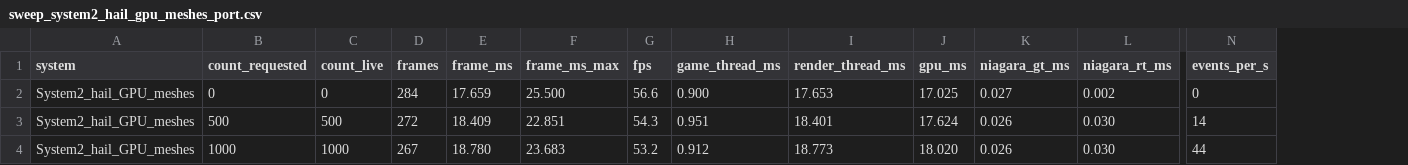
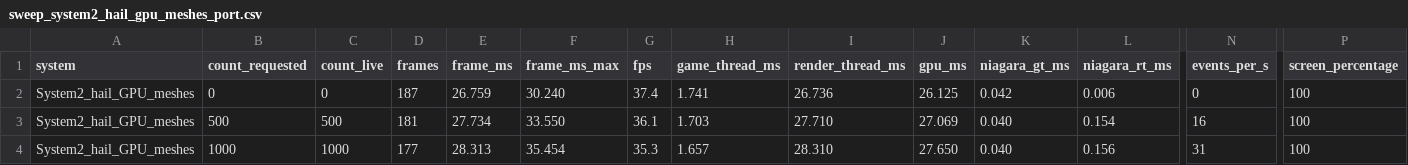
Before and after one commit to Iwan000/PaintValley, a CSV file: Docs/Perf/sweep_system2_hail_gpu_meshes_port.csv, drawn as a sheet; only a part is shown, gaps mark what is left out; the diff covers the shown part only; the diff names each change by its address in the sheet, - before the commit and + after, or states it on an @@ line.

```diff
--- a/Docs/Perf/sweep_system2_hail_gpu_meshes_port.csv
+++ b/Docs/Perf/sweep_system2_hail_gpu_meshes_port.csv
+column P (screen_percentage), rows 2-4: all 100
-D2 (frames): 284
+D2 (frames): 187
-E2 (frame_ms): 17.659
+E2 (frame_ms): 26.759
-F2 (frame_ms_max): 25.500
+F2 (frame_ms_max): 30.240
-G2 (fps): 56.6
+G2 (fps): 37.4
-H2 (game_thread_ms): 0.900
+H2 (game_thread_ms): 1.741
-I2 (render_thread_ms): 17.653
+I2 (render_thread_ms): 26.736
-J2 (gpu_ms): 17.025
+J2 (gpu_ms): 26.125
-K2 (niagara_gt_ms): 0.027
+K2 (niagara_gt_ms): 0.042
-L2 (niagara_rt_ms): 0.002
+L2 (niagara_rt_ms): 0.006
-D3 (frames): 272
+D3 (frames): 181
-E3 (frame_ms): 18.409
+E3 (frame_ms): 27.734
-F3 (frame_ms_max): 22.851
+F3 (frame_ms_max): 33.550
-G3 (fps): 54.3
+G3 (fps): 36.1
-H3 (game_thread_ms): 0.951
+H3 (game_thread_ms): 1.703
-I3 (render_thread_ms): 18.401
+I3 (render_thread_ms): 27.710
-J3 (gpu_ms): 17.624
+J3 (gpu_ms): 27.069
-K3:K4 (niagara_gt_ms): 0.026
+K3:K4 (niagara_gt_ms): 0.040
-L3 (niagara_rt_ms): 0.030
+L3 (niagara_rt_ms): 0.154
-N3 (events_per_s): 14
+N3 (events_per_s): 16
-D4 (frames): 267
+D4 (frames): 177
-E4 (frame_ms): 18.780
+E4 (frame_ms): 28.313
-F4 (frame_ms_max): 23.683
+F4 (frame_ms_max): 35.454
-G4 (fps): 53.2
+G4 (fps): 35.3
-H4 (game_thread_ms): 0.912
+H4 (game_thread_ms): 1.657
-I4 (render_thread_ms): 18.773
+I4 (render_thread_ms): 28.310
-J4 (gpu_ms): 18.020
+J4 (gpu_ms): 27.650
-L4 (niagara_rt_ms): 0.030
+L4 (niagara_rt_ms): 0.156
-N4 (events_per_s): 44
+N4 (events_per_s): 31
```
Also changed, not shown: 50 edited cells elsewhere in this file, Docs/Perf/sweep_system1_rain_gpu_sprites.csv, Docs/Perf/sweep_system2_hail_cpu_meshes.csv, 13 other files.
